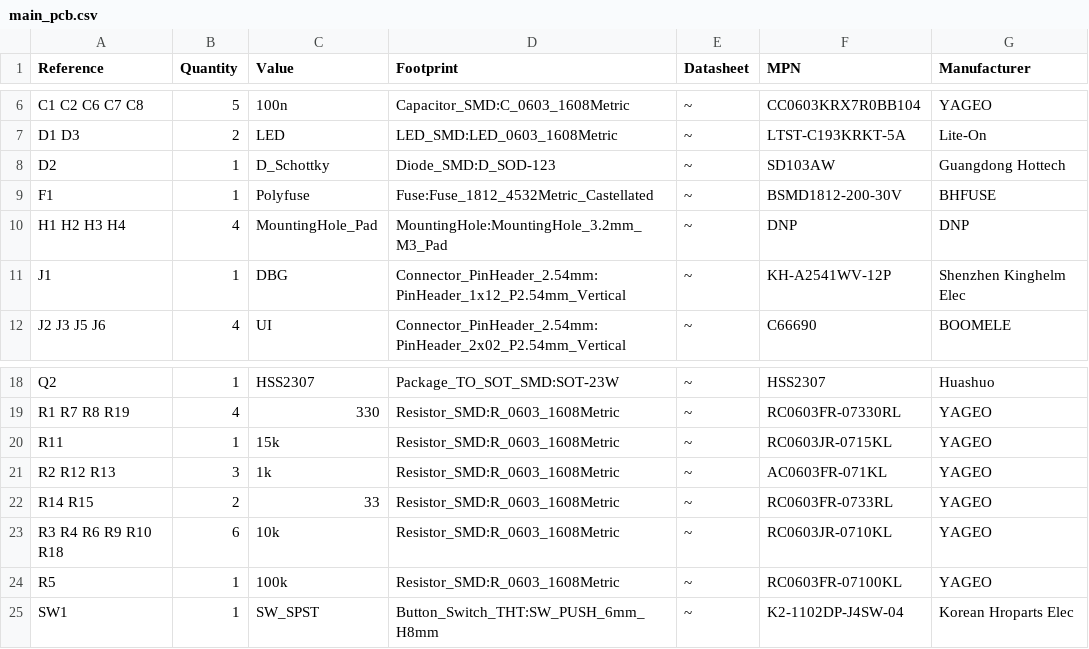
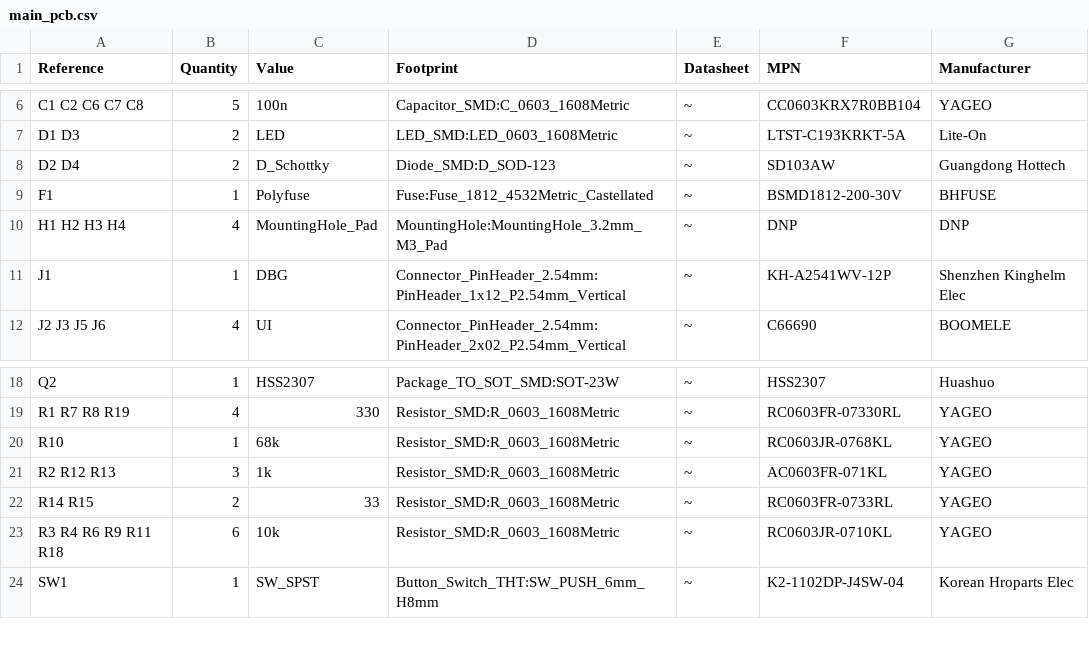
Before and after one commit to akaFunk/BlinkyBar, a CSV file: main_pcb/output/main_pcb.csv, drawn as a sheet; only a part is shown, gaps mark what is left out.

Commit message:
Modified resistor divider for power measurement, replaced resistor with diode for master button input

```diff
--- a/main_pcb/output/main_pcb.csv
+++ b/main_pcb/output/main_pcb.csv
@@ -7,3 +7,3 @@ C1 C2 C6 C7 C8 ,5,"100n","Capacitor_SMD:C_0603_1608Metric","~","CC0603KRX7R0BB10
 D1 D3 ,2,"LED","LED_SMD:LED_0603_1608Metric","~","LTST-C193KRKT-5A","Lite-On"
-D2 ,1,"D_Schottky","Diode_SMD:D_SOD-123","~","SD103AW","Guangdong Hottech"
+D2 D4 ,2,"D_Schottky","Diode_SMD:D_SOD-123","~","SD103AW","Guangdong Hottech"
 F1 ,1,"Polyfuse","Fuse:Fuse_1812_4532Metric_Castellated","~","BSMD1812-200-30V","BHFUSE "
@@ -19,7 +19,6 @@ Q2 ,1,"HSS2307","Package_TO_SOT_SMD:SOT-23W","~","HSS2307","Huashuo"
 R1 R7 R8 R19 ,4,"330","Resistor_SMD:R_0603_1608Metric","~","RC0603FR-07330RL","YAGEO"
-R11 ,1,"15k","Resistor_SMD:R_0603_1608Metric","~","RC0603JR-0715KL","YAGEO"
+R10 ,1,"68k","Resistor_SMD:R_0603_1608Metric","~","RC0603JR-0768KL","YAGEO"
 R2 R12 R13 ,3,"1k","Resistor_SMD:R_0603_1608Metric","~","AC0603FR-071KL","YAGEO"
 R14 R15 ,2,"33","Resistor_SMD:R_0603_1608Metric","~","RC0603FR-0733RL","YAGEO"
-R3 R4 R6 R9 R10 R18 ,6,"10k","Resistor_SMD:R_0603_1608Metric","~","RC0603JR-0710KL","YAGEO"
-R5 ,1,"100k","Resistor_SMD:R_0603_1608Metric","~","RC0603FR-07100KL","YAGEO"
+R3 R4 R6 R9 R11 R18 ,6,"10k","Resistor_SMD:R_0603_1608Metric","~","RC0603JR-0710KL","YAGEO"
 SW1 ,1,"SW_SPST","Button_Switch_THT:SW_PUSH_6mm_H8mm","~","K2-1102DP-J4SW-04","Korean Hroparts Elec"
```
Also changed, not shown: 14 other files.
